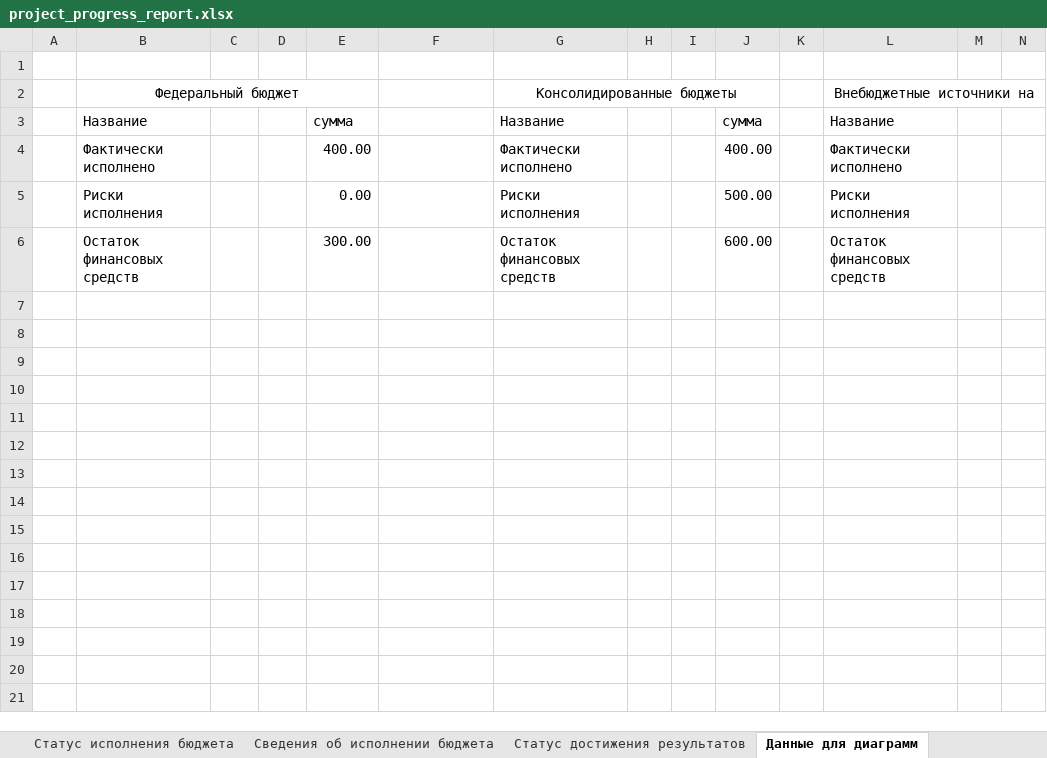
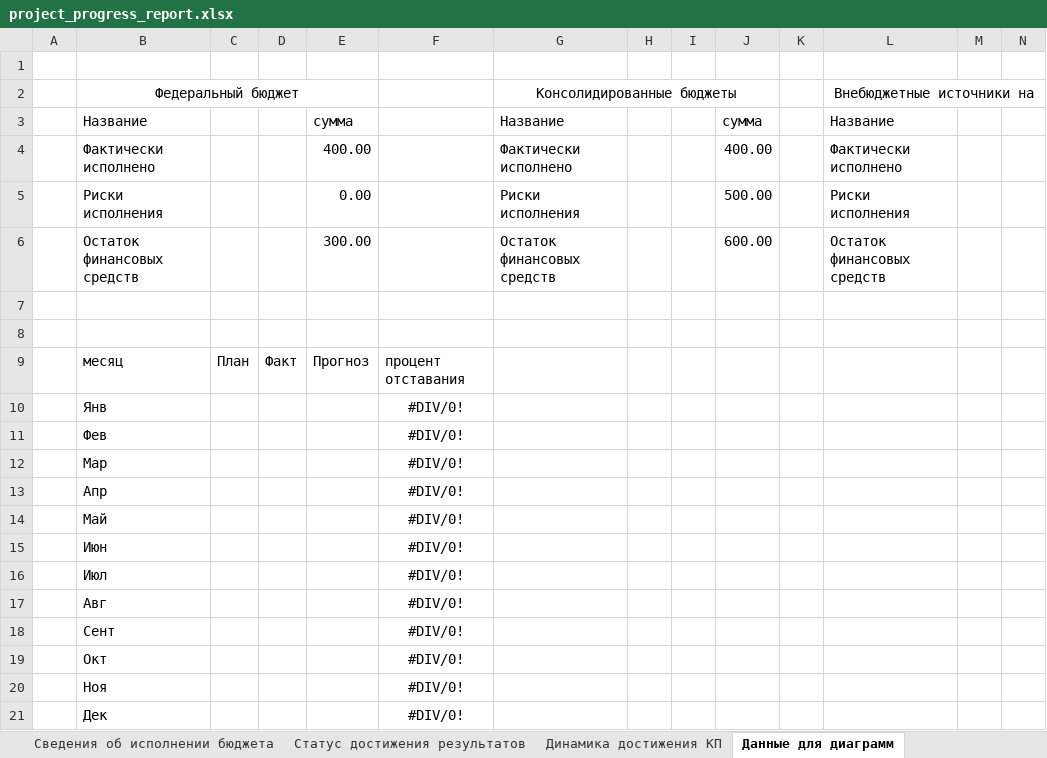
Before and after one commit to sibdigital/opsd, an Excel workbook: app/reports/templates/project_progress_report.xlsx, sheet Данные для диаграмм, drawn as a sheet; only a part is shown; values as stored, in another font and other column widths than the file's, no borders; rows hold the shown columns only; the diff names each change by its address in the sheet, - before the commit and + after, or states it on an @@ line.

```diff
--- a/app/reports/templates/project_progress_report.xlsx (sheet Данные для диаграмм)
+++ b/app/reports/templates/project_progress_report.xlsx (sheet Данные для диаграмм)
+sheet tab: Динамика достижения КП
+row 7: (empty)
+row 8: (empty)
+row 9:  | месяц | План | Факт | Прогноз | процент отставания
+row 10:  | Янв |  |  |  | #DIV/0!
+row 11:  | Фев |  |  |  | #DIV/0!
+row 12:  | Мар |  |  |  | #DIV/0!
+row 13:  | Апр |  |  |  | #DIV/0!
+row 14:  | Май |  |  |  | #DIV/0!
+row 15:  | Июн |  |  |  | #DIV/0!
+row 16:  | Июл |  |  |  | #DIV/0!
+row 17:  | Авг |  |  |  | #DIV/0!
+row 18:  | Сент |  |  |  | #DIV/0!
+row 19:  | Окт |  |  |  | #DIV/0!
+row 20:  | Ноя |  |  |  | #DIV/0!
+row 21:  | Дек |  |  |  | #DIV/0!
```
Also changed, not shown: charts or pictures, 1 other file.
